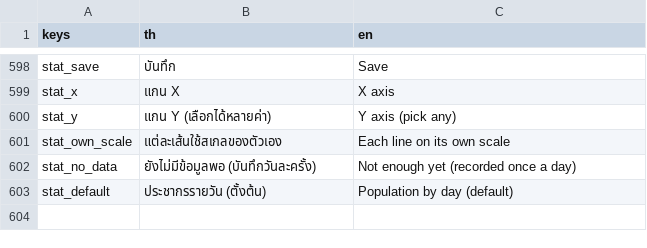
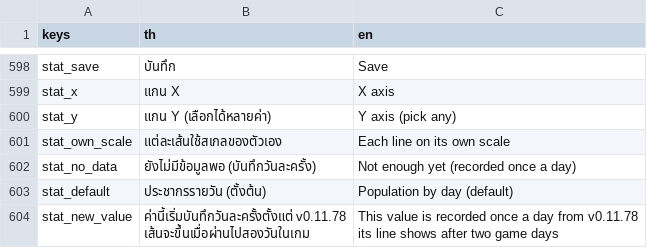
Before and after one commit to yasirrenseb01-design/AntFarm, a CSV file: lang/strings.csv, drawn as a sheet; only a part is shown, gaps mark what is left out; ↵ is a line break in a cell; the diff names each change by its address in the sheet, - before the commit and + after, or states it on an @@ line.

```diff
--- a/lang/strings.csv
+++ b/lang/strings.csv
+row 604: stat_new_value | ค่านี้เริ่มบันทึกวันละครั้งตั้งแต่ v0.11.78 ↵ เส้นจะขึ้นเมื่อผ่านไปสองวันในเกม | This value is recorded once a day from v0.11.78 ↵ its line shows after two game days
```
Also changed, not shown: 11 other files.
